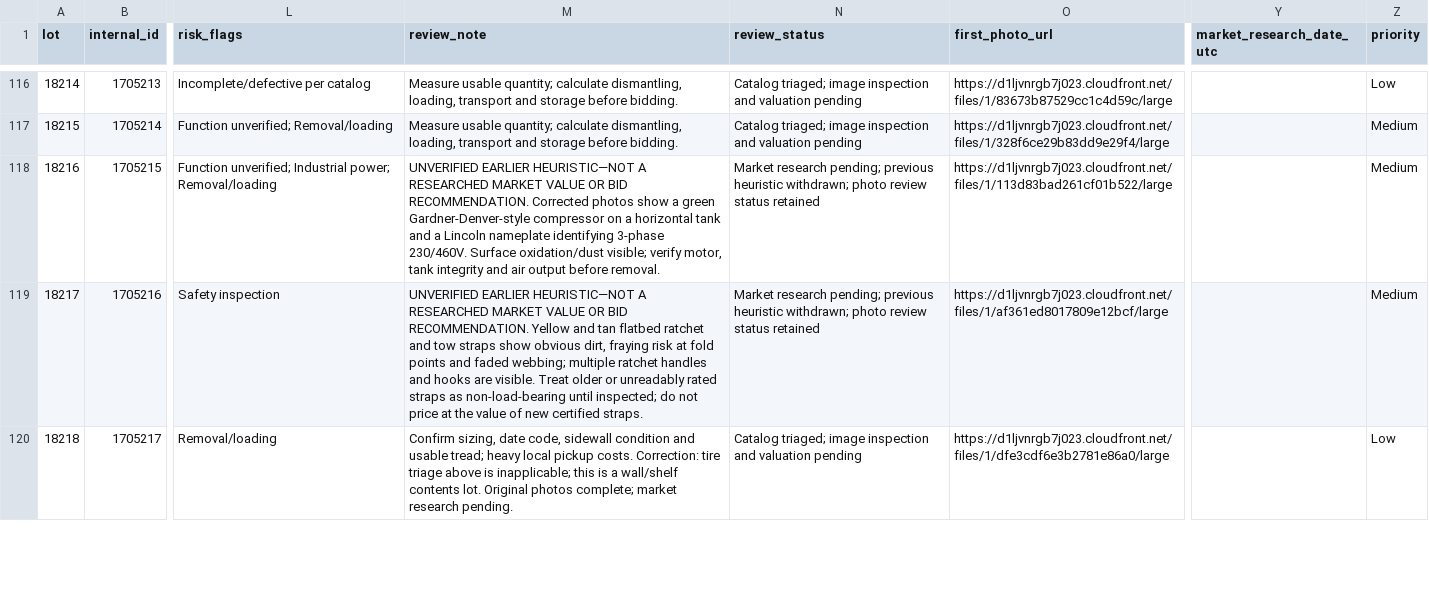
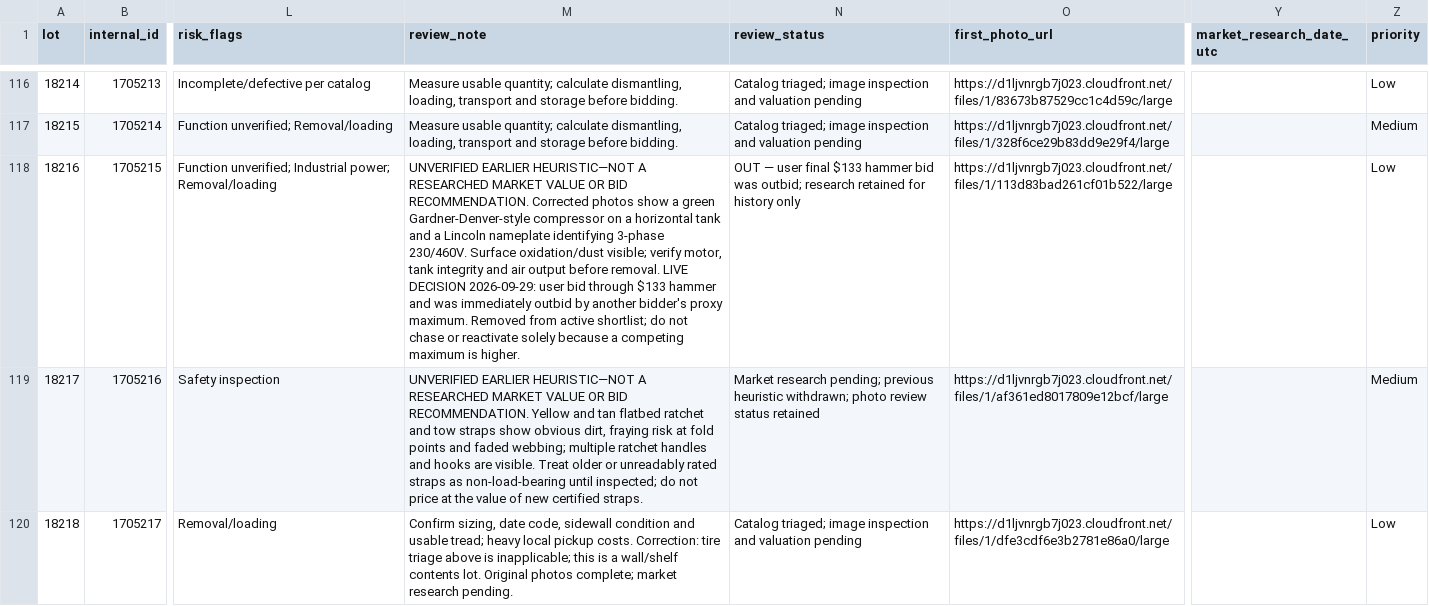
Before and after one commit to hatchmiw/orbitbid-auctions, a CSV file: auctions/1879/catalog-review.csv, drawn as a sheet; only a part is shown, gaps mark what is left out; the diff names each change by its address in the sheet, - before the commit and + after, or states it on an @@ line.

Commit message:
Mark 18216 out after user final bid

```diff
--- a/auctions/1879/catalog-review.csv
+++ b/auctions/1879/catalog-review.csv
-M118 (review_note): …before removal.
+M118 (review_note): …before removal. LIVE DECISION 2026-09-29: user bid through $133 hammer and was immediately outbid by another bidder's proxy maximum. Removed from active shortlist; do not chase or reactivate solely because a competing maximum is higher.
-N118 (review_status): Market research pending; previous heuristic withdrawn; photo review status retained
+N118 (review_status): OUT — user final $133 hammer bid was outbid; research retained for history only
-Z118 (priority): Medium
+Z118 (priority): Low
```
